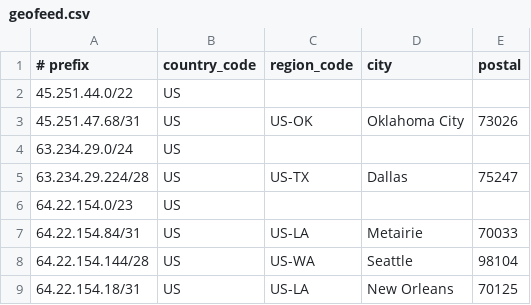
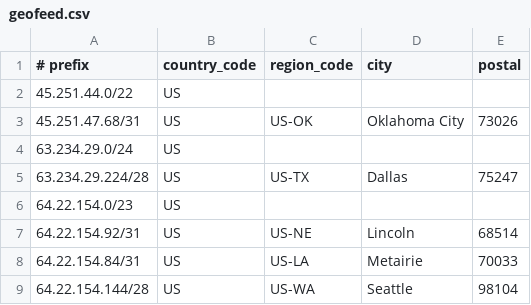
Before and after one commit to cp-rapidscale/GeoIP, a CSV file: geofeed.csv, drawn as a sheet; only a part is shown; the shorter side is filled out with more unchanged rows; the diff names each change by its address in the sheet, - before the commit and + after, or states it on an @@ line.

Commit message:
Update geofeed.csv

```diff
--- a/geofeed.csv
+++ b/geofeed.csv
+row 7: 64.22.154.92/31 | US | US-NE | Lincoln | 68514
```
